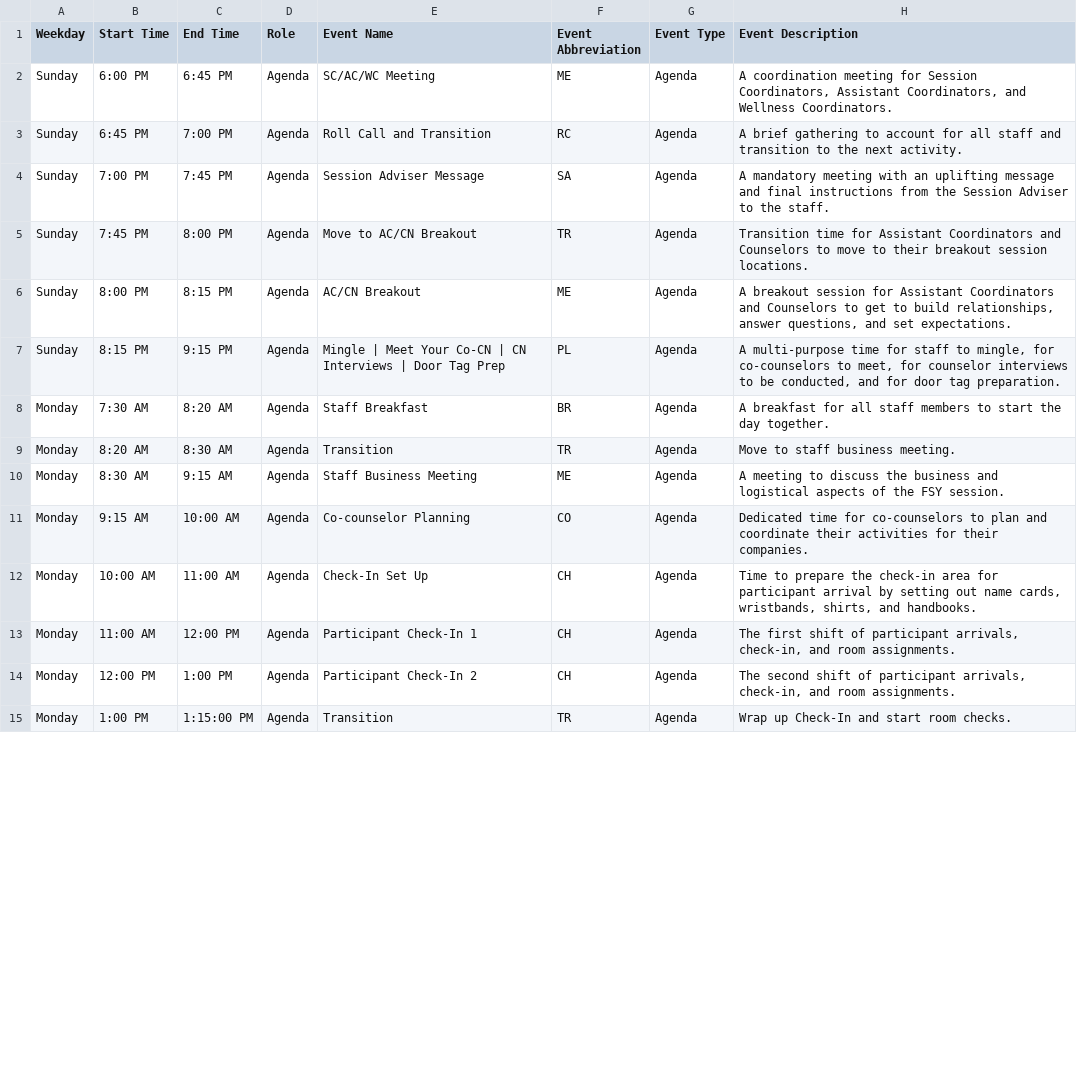
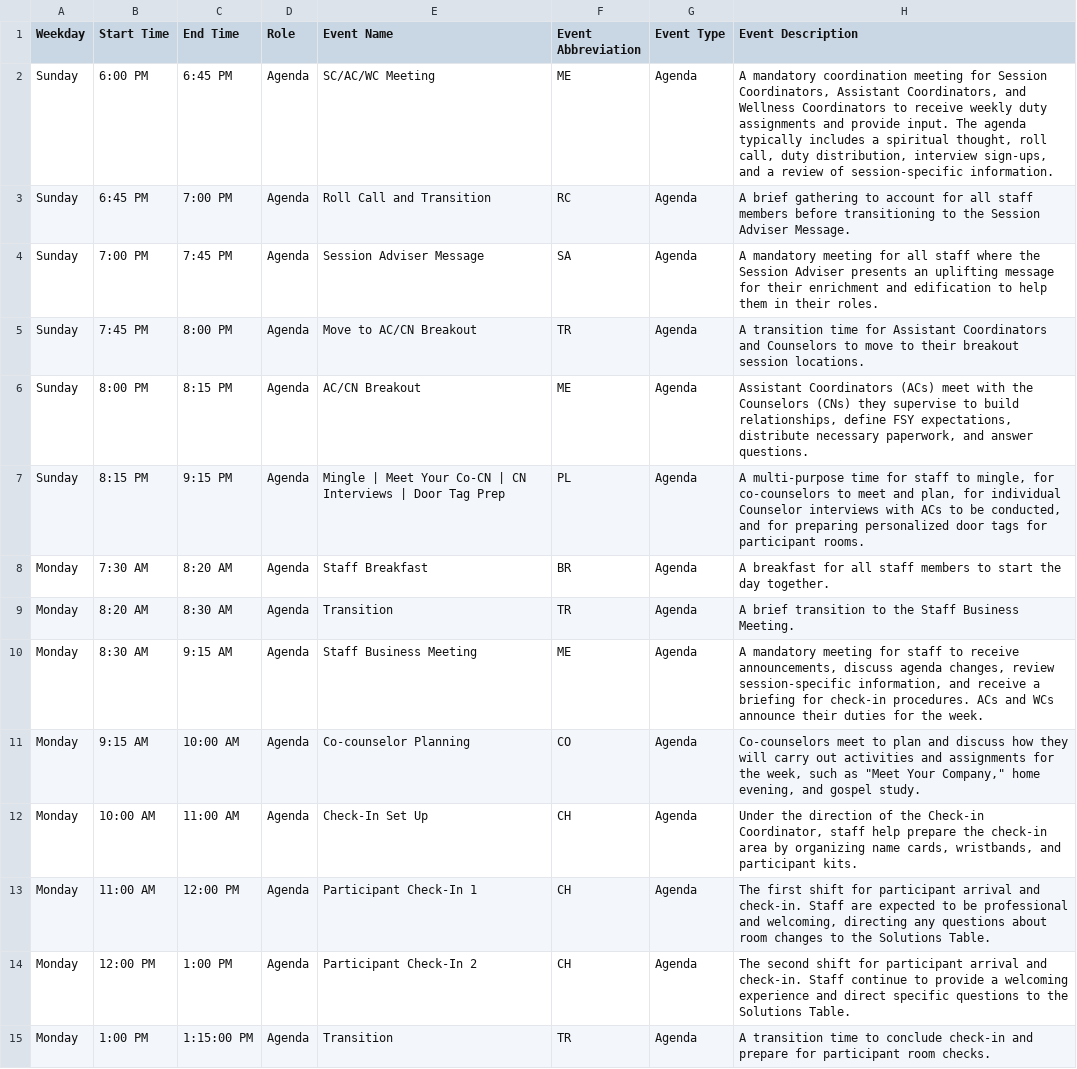
Before and after one commit to TheOneWhoCameBefore/fsy-navigator, a CSV file: data/agenda.csv, drawn as a sheet; only a part is shown; the diff covers the shown part only.

Commit message:
More detailed event descriptions and bugfixes

```diff
--- a/data/agenda.csv
+++ b/data/agenda.csv
@@ -1,7 +1,7 @@
 Weekday,Start Time,End Time,Role,Event Name,Event Abbreviation,Event Type,Event Description
-Sunday,6:00 PM,6:45 PM,Agenda,SC/AC/WC Meeting,ME,Agenda,"A coordination meeting for Session Coordinators, Assistant Coordinators, and Wellness Coordinators."
-Sunday,6:45 PM,7:00 PM,Agenda,Roll Call and Transition,RC,Agenda,A brief gathering to account for all staff and transition to the next activity.
-Sunday,7:00 PM,7:45 PM,Agenda,Session Adviser Message,SA,Agenda,A mandatory meeting with an uplifting message and final instructions from the Session Adviser to the staff.
-Sunday,7:45 PM,8:00 PM,Agenda,Move to AC/CN Breakout,TR,Agenda,Transition time for Assistant Coordinators and Counselors to move to their breakout session locations.
-Sunday,8:00 PM,8:15 PM,Agenda,AC/CN Breakout,ME,Agenda,"A breakout session for Assistant Coordinators and Counselors to get to build relationships, answer questions, and set expectations."
-Sunday,8:15 PM,9:15 PM,Agenda,Mingle | Meet Your Co-CN | CN Interviews | Door Tag Prep,PL,Agenda,"A multi-purpose time for staff to mingle, for co-counselors to meet, for counselor interviews to be conducted, and for door tag preparation."
+Sunday,6:00 PM,6:45 PM,Agenda,SC/AC/WC Meeting,ME,Agenda,"A mandatory coordination meeting for Session Coordinators, Assistant Coordinators, and Wellness Coordinators to receive weekly duty assignments and provide input. The agenda typically includes a spiritual thought, roll call, duty distribution, interview sign-ups, and a review of session-specific information."
+Sunday,6:45 PM,7:00 PM,Agenda,Roll Call and Transition,RC,Agenda,"A brief gathering to account for all staff members before transitioning to the Session Adviser Message."
+Sunday,7:00 PM,7:45 PM,Agenda,Session Adviser Message,SA,Agenda,"A mandatory meeting for all staff where the Session Adviser presents an uplifting message for their enrichment and edification to help them in their roles."
+Sunday,7:45 PM,8:00 PM,Agenda,Move to AC/CN Breakout,TR,Agenda,"A transition time for Assistant Coordinators and Counselors to move to their breakout session locations."
+Sunday,8:00 PM,8:15 PM,Agenda,AC/CN Breakout,ME,Agenda,"Assistant Coordinators (ACs) meet with the Counselors (CNs) they supervise to build relationships, define FSY expectations, distribute necessary paperwork, and answer questions."
+Sunday,8:15 PM,9:15 PM,Agenda,Mingle | Meet Your Co-CN | CN Interviews | Door Tag Prep,PL,Agenda,"A multi-purpose time for staff to mingle, for co-counselors to meet and plan, for individual Counselor interviews with ACs to be conducted, and for preparing personalized door tags for participant rooms."
@@ -9,7 +9,7 @@ Monday,7:30 AM,8:20 AM,Agenda,Staff Breakfast,BR,Agenda,A breakfast for all staf
-Monday,8:20 AM,8:30 AM,Agenda,Transition,TR,Agenda,Move to staff business meeting.
-Monday,8:30 AM,9:15 AM,Agenda,Staff Business Meeting,ME,Agenda,A meeting to discuss the business and logistical aspects of the FSY session.
-Monday,9:15 AM,10:00 AM,Agenda,Co-counselor Planning,CO,Agenda,Dedicated time for co-counselors to plan and coordinate their activities for their companies.
-Monday,10:00 AM,11:00 AM,Agenda,Check-In Set Up,CH,Agenda,"Time to prepare the check-in area for participant arrival by setting out name cards, wristbands, shirts, and handbooks."
-Monday,11:00 AM,12:00 PM,Agenda,Participant Check-In 1,CH,Agenda,"The first shift of participant arrivals, check-in, and room assignments."
-Monday,12:00 PM,1:00 PM,Agenda,Participant Check-In 2,CH,Agenda,"The second shift of participant arrivals, check-in, and room assignments."
-Monday,1:00 PM,1:15:00 PM,Agenda,Transition,TR,Agenda,Wrap up Check-In and start room checks.
+Monday,8:20 AM,8:30 AM,Agenda,Transition,TR,Agenda,"A brief transition to the Staff Business Meeting."
+Monday,8:30 AM,9:15 AM,Agenda,Staff Business Meeting,ME,Agenda,"A mandatory meeting for staff to receive announcements, discuss agenda changes, review session-specific information, and receive a briefing for check-in procedures. ACs and WCs announce their duties for the week."
+Monday,9:15 AM,10:00 AM,Agenda,Co-counselor Planning,CO,Agenda,"Co-counselors meet to plan and discuss how they will carry out activities and assignments for the week, such as ""Meet Your Company,"" home evening, and gospel study."
+Monday,10:00 AM,11:00 AM,Agenda,Check-In Set Up,CH,Agenda,"Under the direction of the Check-in Coordinator, staff help prepare the check-in area by organizing name cards, wristbands, and participant kits."
+Monday,11:00 AM,12:00 PM,Agenda,Participant Check-In 1,CH,Agenda,"The first shift for participant arrival and check-in. Staff are expected to be professional and welcoming, directing any questions about room changes to the Solutions Table."
+Monday,12:00 PM,1:00 PM,Agenda,Participant Check-In 2,CH,Agenda,"The second shift for participant arrival and check-in. Staff continue to provide a welcoming experience and direct specific questions to the Solutions Table."
+Monday,1:00 PM,1:15:00 PM,Agenda,Transition,TR,Agenda,"A transition time to conclude check-in and prepare for participant room checks."
```
Also changed, not shown: 48 edited cells elsewhere in this file, 7 other files.
